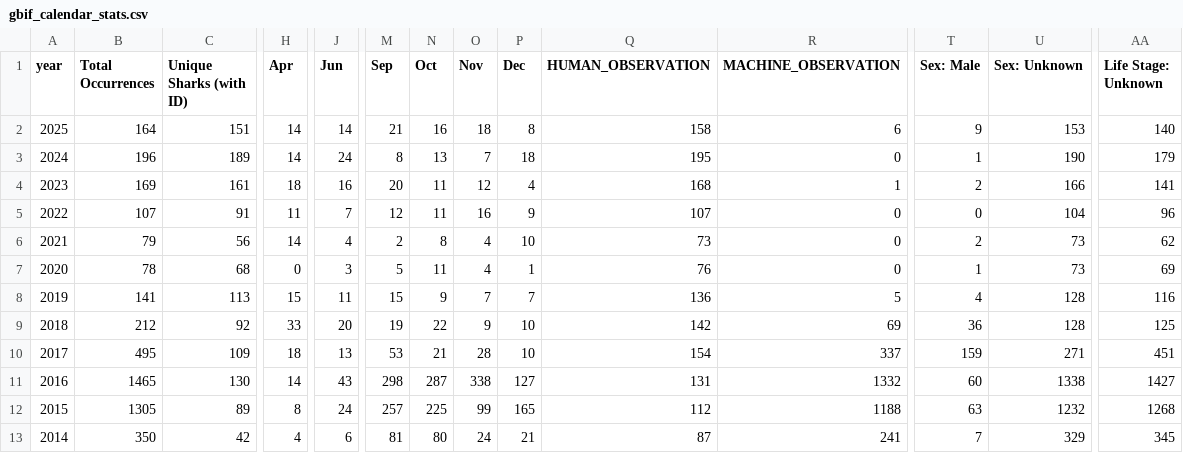
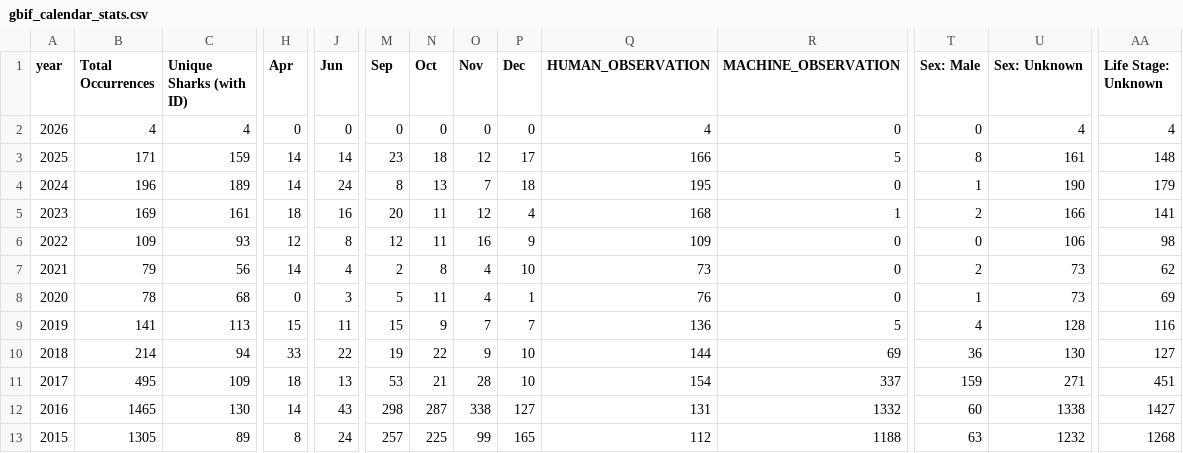
Before and after one commit to aadriien/whale-shark-site, a CSV file: outputs/gbif_calendar_stats.csv, drawn as a sheet; only a part is shown, gaps mark what is left out; the shorter side is filled out with more unchanged rows; addresses are those after the commit; rows hold the shown columns only; the diff covers the shown part only; the diff names each change by its address in the sheet, - before the commit and + after, or states it on an @@ line.

```diff
--- a/outputs/gbif_calendar_stats.csv
+++ b/outputs/gbif_calendar_stats.csv
+row 2: 2026 | 4 | 4 | 0 | 0 | 0 | 0 | 0 | 0 | 4 | 0 | 0 | 4 | 4
-B3 (Total Occurrences): 164
+B3 (Total Occurrences): 171
-C3 (Unique Sharks (with ID)): 151
+C3 (Unique Sharks (with ID)): 159
-M3 (Sep): 21
+M3 (Sep): 23
-N3 (Oct): 16
+N3 (Oct): 18
-O3 (Nov): 18
+O3 (Nov): 12
-P3 (Dec): 8
+P3 (Dec): 17
-Q3 (HUMAN_OBSERVATION): 158
+Q3 (HUMAN_OBSERVATION): 166
-R3 (MACHINE_OBSERVATION): 6
+R3 (MACHINE_OBSERVATION): 5
-T3 (Sex: Male): 9
+T3 (Sex: Male): 8
-U3 (Sex: Unknown): 153
+U3 (Sex: Unknown): 161
-AA3 (Life Stage: Unknown): 140
+AA3 (Life Stage: Unknown): 148
-B6 (Total Occurrences): 107
+B6 (Total Occurrences): 109
-C6 (Unique Sharks (with ID)): 91
+C6 (Unique Sharks (with ID)): 93
-H6 (Apr): 11
+H6 (Apr): 12
-J6 (Jun): 7
+J6 (Jun): 8
-Q6 (HUMAN_OBSERVATION): 107
+Q6 (HUMAN_OBSERVATION): 109
-U6 (Sex: Unknown): 104
+U6 (Sex: Unknown): 106
-AA6 (Life Stage: Unknown): 96
+AA6 (Life Stage: Unknown): 98
-B10 (Total Occurrences): 212
+B10 (Total Occurrences): 214
-C10 (Unique Sharks (with ID)): 92
+C10 (Unique Sharks (with ID)): 94
-J10 (Jun): 20
+J10 (Jun): 22
-Q10 (HUMAN_OBSERVATION): 142
+Q10 (HUMAN_OBSERVATION): 144
-U10 (Sex: Unknown): 128
+U10 (Sex: Unknown): 130
-AA10 (Life Stage: Unknown): 125
+AA10 (Life Stage: Unknown): 127
```
Also changed, not shown: 1 edited cell elsewhere in this file, outputs/gbif_continent_stats.csv, outputs/gbif_country_stats.csv, 16 other files.
